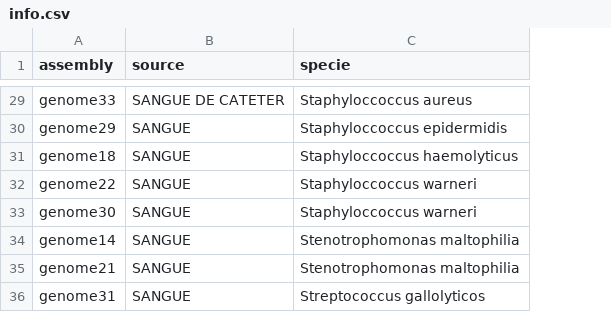
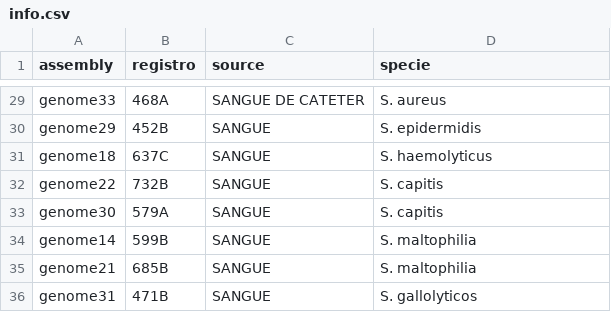
Before and after one commit to tiagocabralborelli/ARG-Sentinel, a CSV file: spreadsheets/info.csv, drawn as a sheet; only a part is shown, gaps mark what is left out; addresses are those after the commit; the diff covers the shown part only; the diff names each change by its address in the sheet, - before the commit and + after, or states it on an @@ line.

```diff
--- a/spreadsheets/info.csv
+++ b/spreadsheets/info.csv
+column B (registro), rows 29-36: 468A | 452B | 637C | 732B | 579A | 599B | 685B | 471B
-D29 (specie): Staphyloccoccus aureus
+D29 (specie): S. aureus
-D30 (specie): Staphyloccoccus epidermidis
+D30 (specie): S. epidermidis
-D31 (specie): Staphyloccoccus haemolyticus
+D31 (specie): S. haemolyticus
-D32:D33 (specie): Staphyloccoccus warneri
+D32:D33 (specie): S. capitis
-D34:D35 (specie): Stenotrophomonas maltophilia
+D34:D35 (specie): S. maltophilia
-D36 (specie): Streptococcus gallolyticos
+D36 (specie): S. gallolyticos
```
Also changed, not shown: 27 edited cells elsewhere in this file, 2 other files.
